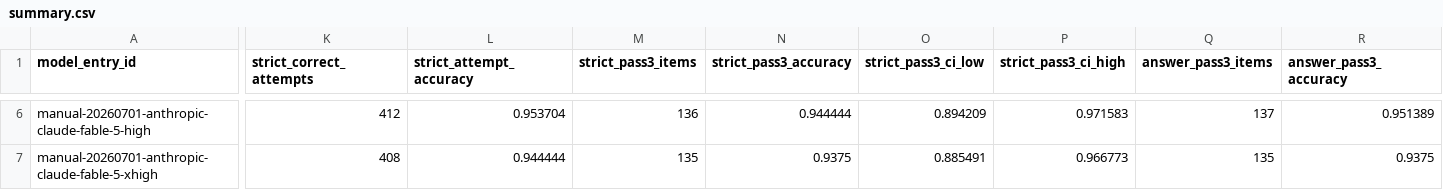
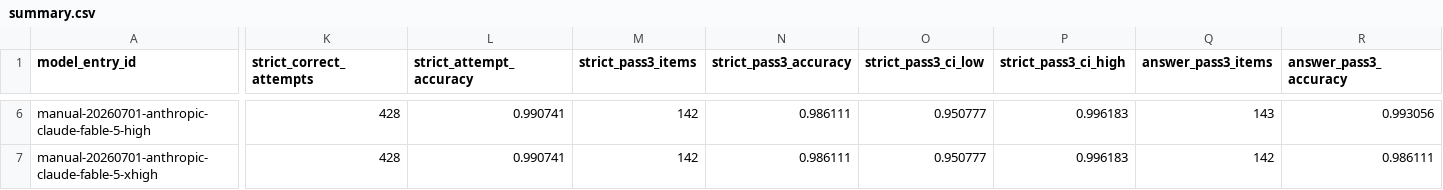
Before and after one commit to adamallcock/obviousbench, a CSV file: reports/v0_2/aggregate/summary.csv, drawn as a sheet; only a part is shown, gaps mark what is left out; the diff covers the shown part only; the diff names each change by its address in the sheet, - before the commit and + after, or states it on an @@ line.

```diff
--- a/reports/v0_2/aggregate/summary.csv
+++ b/reports/v0_2/aggregate/summary.csv
-K6 (strict_correct_attempts): 412
+K6 (strict_correct_attempts): 428
-L6 (strict_attempt_accuracy): 0.953704
+L6 (strict_attempt_accuracy): 0.990741
-M6 (strict_pass3_items): 136
+M6 (strict_pass3_items): 142
-N6 (strict_pass3_accuracy): 0.944444
+N6 (strict_pass3_accuracy): 0.986111
-O6 (strict_pass3_ci_low): 0.894209
+O6 (strict_pass3_ci_low): 0.950777
-P6 (strict_pass3_ci_high): 0.971583
+P6 (strict_pass3_ci_high): 0.996183
-Q6 (answer_pass3_items): 137
+Q6 (answer_pass3_items): 143
-R6 (answer_pass3_accuracy): 0.951389
+R6 (answer_pass3_accuracy): 0.993056
-K7 (strict_correct_attempts): 408
+K7 (strict_correct_attempts): 428
-L7 (strict_attempt_accuracy): 0.944444
+L7 (strict_attempt_accuracy): 0.990741
-M7 (strict_pass3_items): 135
+M7 (strict_pass3_items): 142
-N7 (strict_pass3_accuracy): 0.9375
+N7 (strict_pass3_accuracy): 0.986111
-O7 (strict_pass3_ci_low): 0.885491
+O7 (strict_pass3_ci_low): 0.950777
-P7 (strict_pass3_ci_high): 0.966773
+P7 (strict_pass3_ci_high): 0.996183
-Q7 (answer_pass3_items): 135
+Q7 (answer_pass3_items): 142
-R7 (answer_pass3_accuracy): 0.9375
+R7 (answer_pass3_accuracy): 0.986111
```
Also changed, not shown: 71 edited cells elsewhere in this file, 5 other files.
